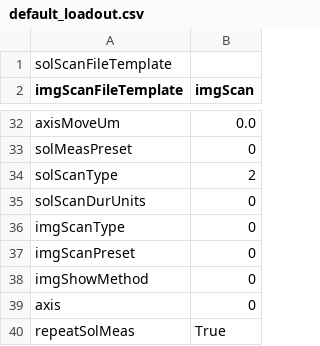
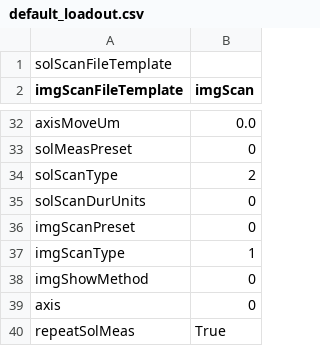
Before and after one commit to Th3Tr00p3r/gSTED-sFCS, a CSV file: settings/loadouts/default_loadout.csv, drawn as a sheet; only a part is shown, gaps mark what is left out; removed rows and columns are numbered as before the commit, all else as after; the diff names each change by its address in the sheet, - before the commit and + after, or states it on an @@ line.

```diff
--- a/settings/loadouts/default_loadout.csv
+++ b/settings/loadouts/default_loadout.csv
-row 36: imgScanType | 0
+row 37: imgScanType | 1
```
Also changed, not shown: 5 other files.
